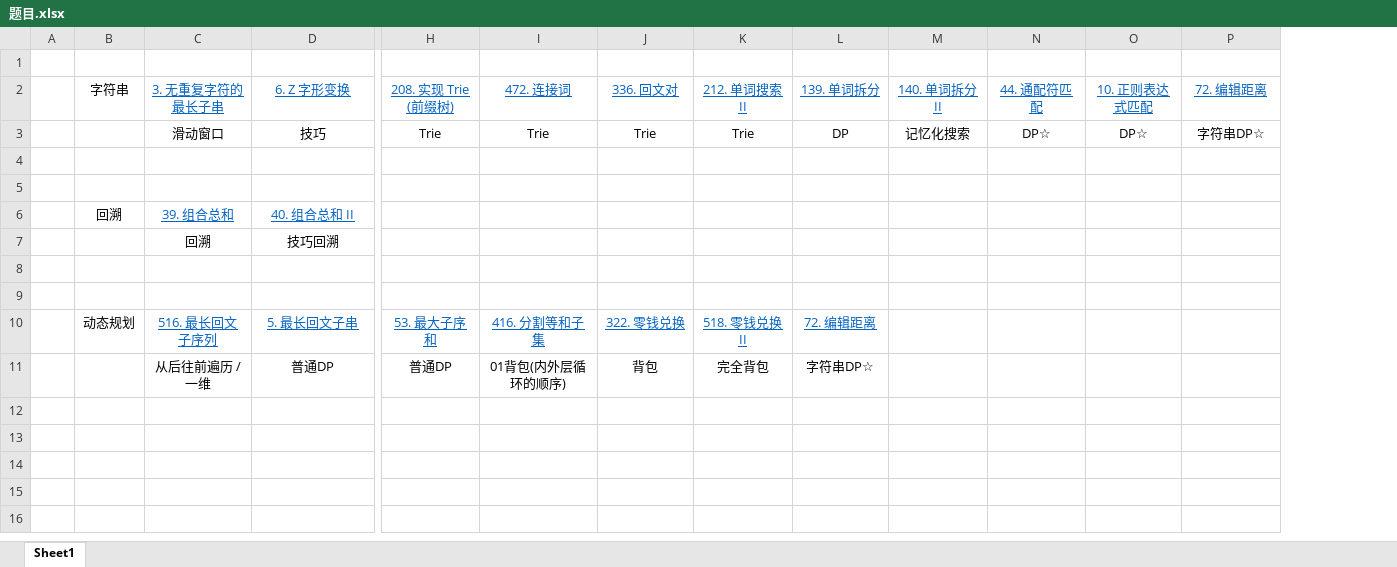
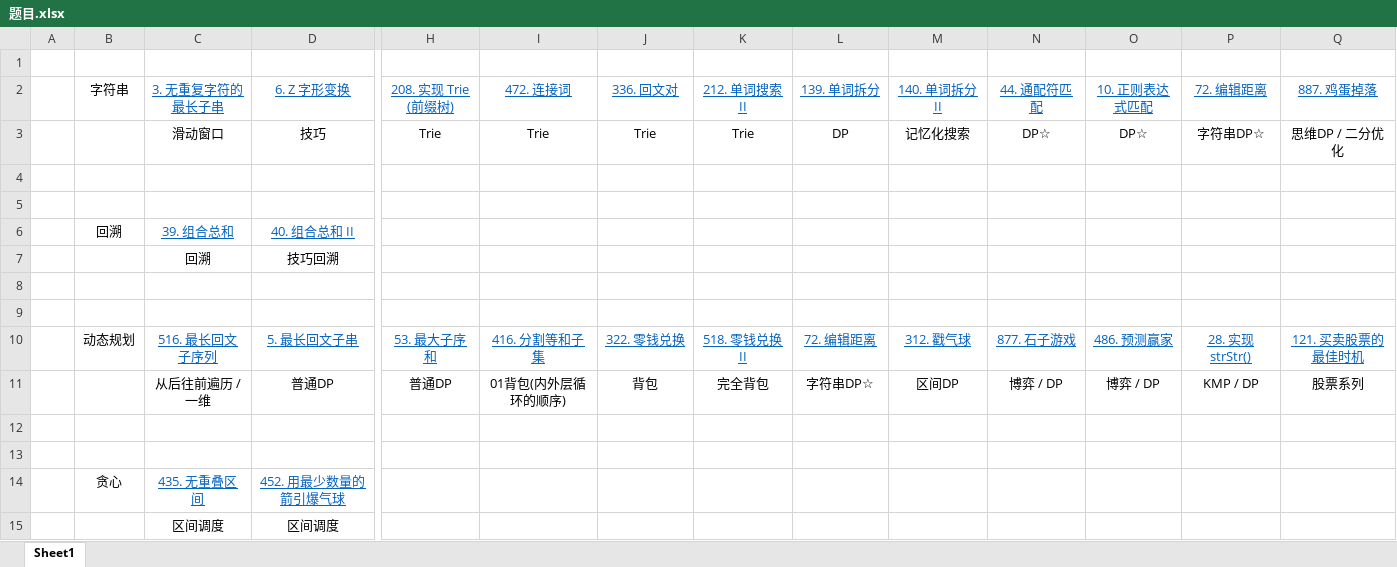
Before and after one commit to fanshixiong/Algorithm, an Excel workbook: LanQiao/题目.xlsx, sheet Sheet1, drawn as a sheet; only a part is shown, gaps mark what is left out; values as stored, in another font and other column widths than the file's, no borders; rows hold the shown columns only; the diff names each change by its address in the sheet, - before the commit and + after, or states it on an @@ line.

```diff
--- a/LanQiao/题目.xlsx (sheet Sheet1)
+++ b/LanQiao/题目.xlsx (sheet Sheet1)
+column Q (887. 鸡蛋掉落), rows 3-11: 思维DP / 二分优化 |  |  |  |  |  |  | 121. 买卖股票的最佳时机 | 股票系列
-M10 (140. 单词拆分 II): (empty)
+M10 (140. 单词拆分 II): 312. 戳气球
-N10 (44. 通配符匹配): (empty)
+N10 (44. 通配符匹配): 877. 石子游戏
-O10 (10. 正则表达式匹配): (empty)
+O10 (10. 正则表达式匹配): 486. 预测赢家
-P10 (72. 编辑距离): (empty)
+P10 (72. 编辑距离): 28. 实现 strStr()
-M11 (140. 单词拆分 II): (empty)
+M11 (140. 单词拆分 II): 区间DP
-N11 (44. 通配符匹配): (empty)
+N11 (44. 通配符匹配): 博弈 / DP
-O11 (10. 正则表达式匹配): (empty)
+O11 (10. 正则表达式匹配): 博弈 / DP
-P11 (72. 编辑距离): (empty)
+P11 (72. 编辑距离): KMP / DP
+row 12: (empty)
+row 13: (empty)
+row 14:  | 贪心 | 435. 无重叠区间 | 452. 用最少数量的箭引爆气球
+row 15:  |  | 区间调度 | 区间调度
```
Also changed, not shown: 4 other files.
